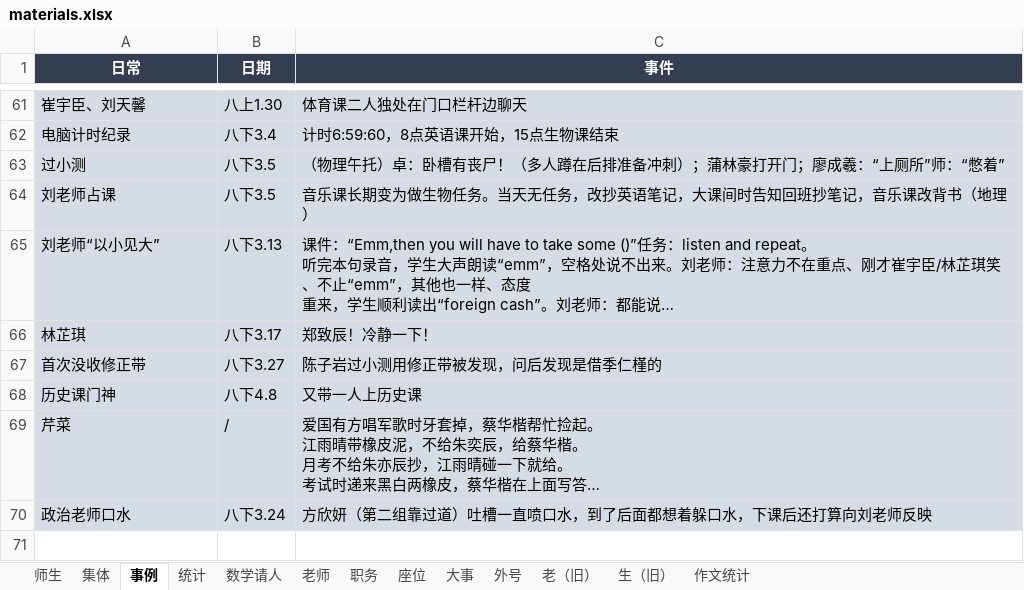
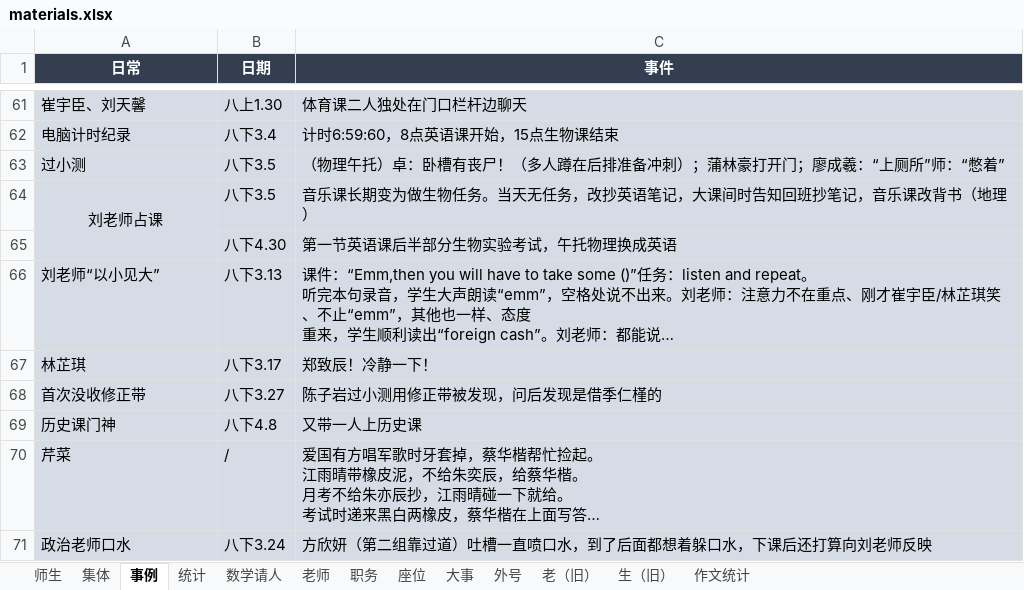
Before and after one commit to dsywy1698/dsywy1698.github.io, an Excel workbook: c/materials.xlsx, sheet 事例, drawn as a sheet; only a part is shown, gaps mark what is left out; long unchanged cells end in …; values as stored, in another font and other column widths than the file's, no borders; the diff names each change by its address in the sheet, - before the commit and + after, or states it on an @@ line.

```diff
--- a/c/materials.xlsx (sheet 事例)
+++ b/c/materials.xlsx (sheet 事例)
-A64 alignment: left
+A64 alignment: center
+A64:A65 merged
+row 65:  | 八下4.30 | 第一节英语课后半部分生物实验考试，午托物理换成英语
```
Also changed, not shown: sheet 数学请人, sheet 统计, sheet 师生, 2 other files.
